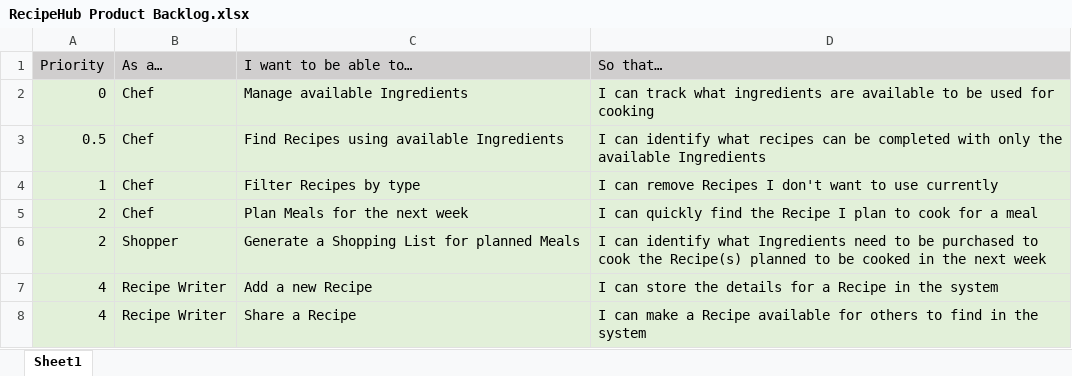
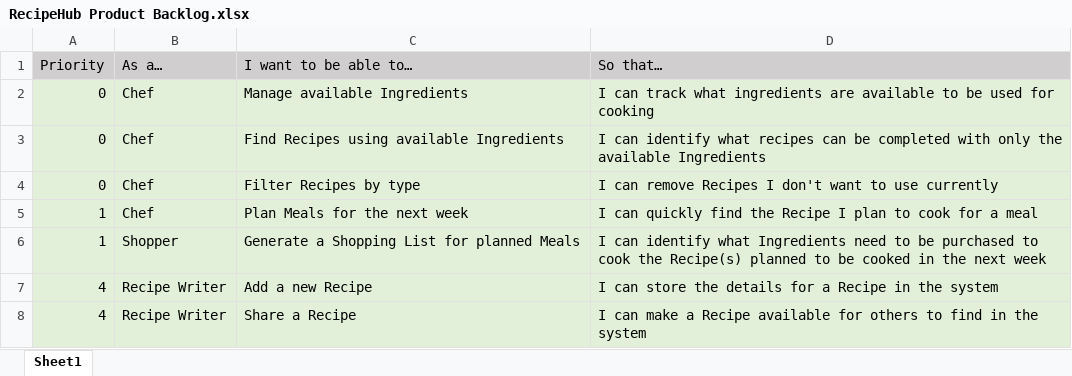
Before and after one commit to alexofceaser85/RecipeHub, an Excel workbook: sprints/RecipeHub Product Backlog.xlsx, sheet Sheet1, drawn as a sheet; values as stored, in another font and other column widths than the file's, no borders; the diff names each change by its address in the sheet, - before the commit and + after, or states it on an @@ line.

Commit message:
Added initial documentation
Added the updated ERD, sprint items, and updated product backlog.

```diff
--- a/sprints/RecipeHub Product Backlog.xlsx (sheet Sheet1)
+++ b/sprints/RecipeHub Product Backlog.xlsx (sheet Sheet1)
-A3 (Priority): 0.5
+A3 (Priority): 0
-A4 (Priority): 1
+A4 (Priority): 0
-A5:A6 (Priority): 2
+A5:A6 (Priority): 1
```
Also changed, not shown: 3 other files.
